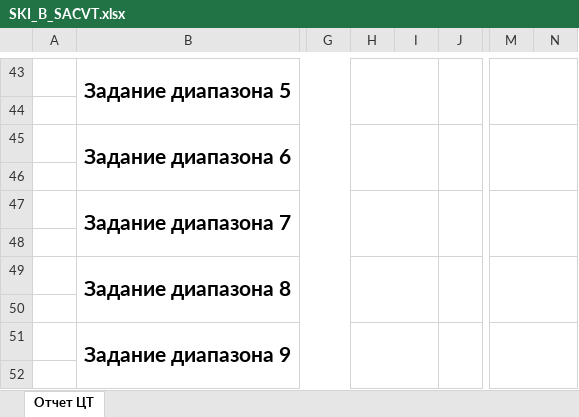
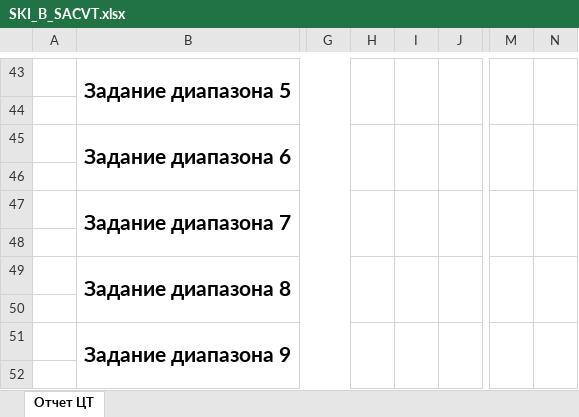
Before and after one commit to Rekvim/MpiSki, an Excel workbook: Reports/SKI_B_SACVT.xlsx, sheet Отчет ЦТ, drawn as a sheet; only a part is shown, gaps mark what is left out; values as stored, in another font and other column widths than the file's, no borders; the diff covers the shown part only; the diff names each change by its address in the sheet, - before the commit and + after, or states it on an @@ line.

```diff
--- a/Reports/SKI_B_SACVT.xlsx (sheet Отчет ЦТ)
+++ b/Reports/SKI_B_SACVT.xlsx (sheet Отчет ЦТ)
-H43:I44 merged
+H43:H44 merged
+I43:I44 merged
-M43:N44 merged
+M43:M44 merged
+N43:N44 merged
-H45:I46 merged
+H45:H46 merged
+I45:I46 merged
-M45:N46 merged
+M45:M46 merged
+N45:N46 merged
-H47:I48 merged
+H47:H48 merged
+I47:I48 merged
-M47:N48 merged
+M47:M48 merged
+N47:N48 merged
-H49:I50 merged
+H49:H50 merged
+I49:I50 merged
-M49:N50 merged
+M49:M50 merged
+N49:N50 merged
-H51:I52 merged
+H51:H52 merged
+I51:I52 merged
-M51:N52 merged
+M51:M52 merged
+N51:N52 merged
```
Also changed, not shown: 2 edited cells and merged cells elsewhere in this sheet, Reports/SKI_B_CVT.xlsx, Reports/SKI_C_CVT.xlsx, 16 other files.
